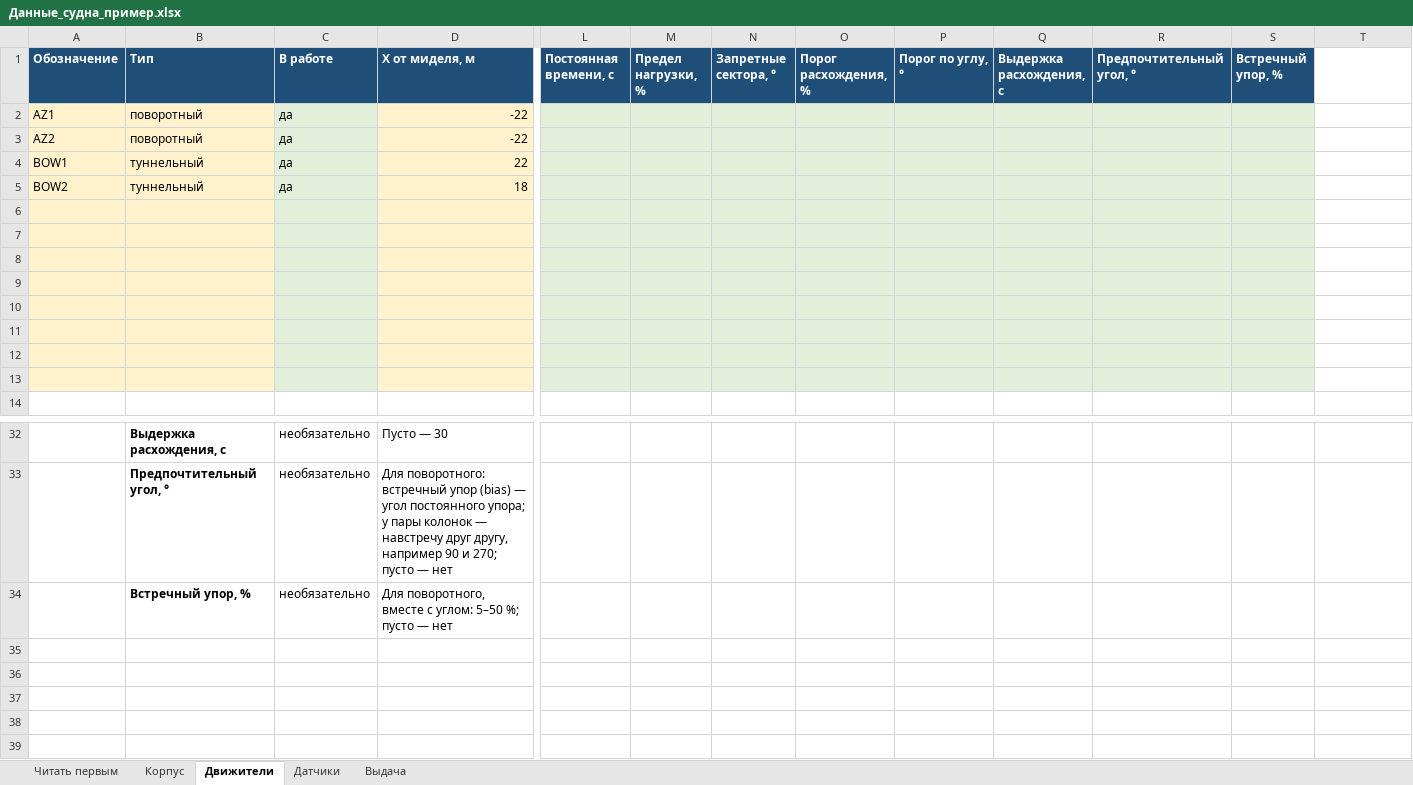
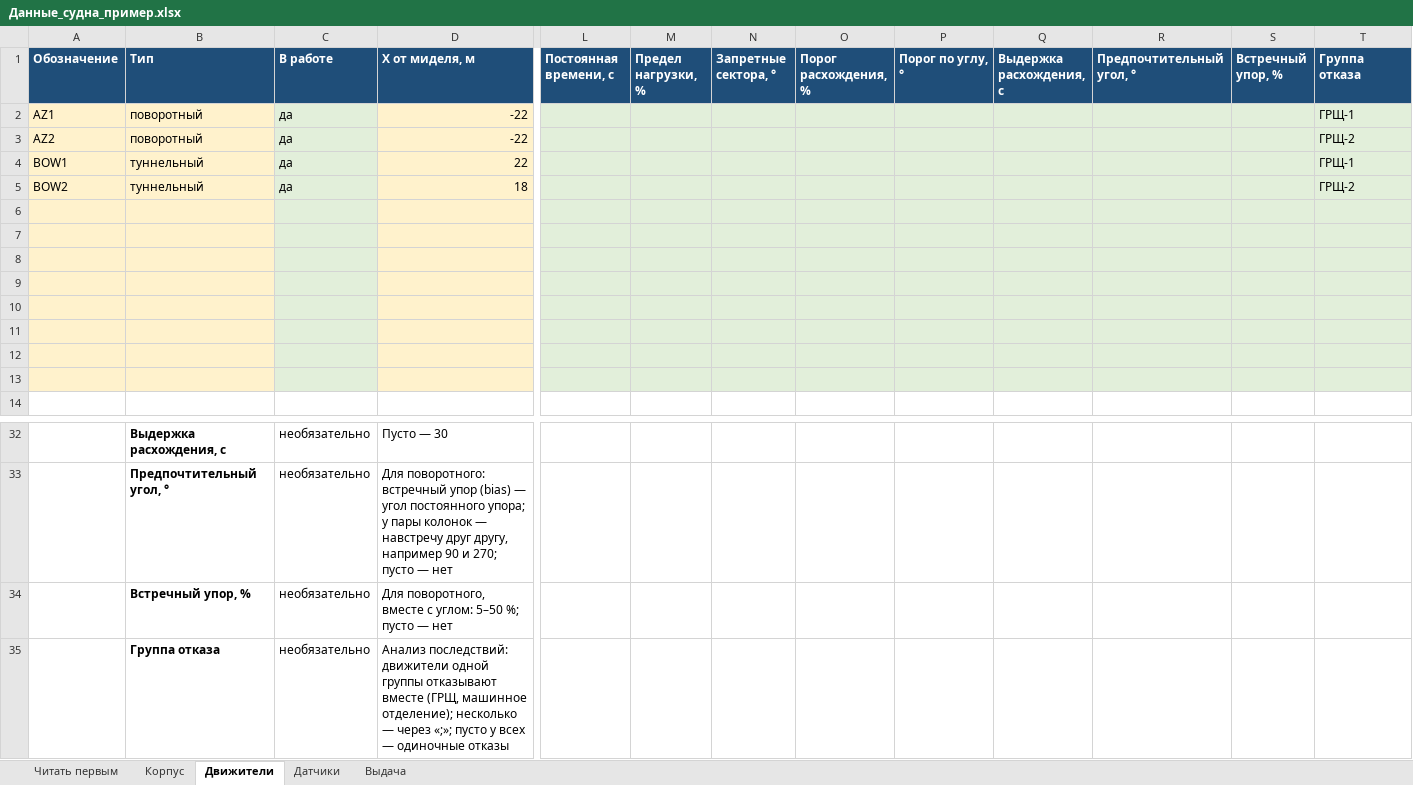
Before and after one commit to marchelo8823-cloud/SDP-Core-cpp, an Excel workbook: data/Данные_судна_пример.xlsx, sheet Движители, drawn as a sheet; only a part is shown, gaps mark what is left out; values as stored, in another font and other column widths than the file's, no borders; rows hold the shown columns only; the diff names each change by its address in the sheet, - before the commit and + after, or states it on an @@ line.

```diff
--- a/data/Данные_судна_пример.xlsx (sheet Движители)
+++ b/data/Данные_судна_пример.xlsx (sheet Движители)
-T1: (empty)
+T1: Группа отказа
-T1 fill: none
+T1 fill: #1F4E79
-T2 (Группа отказа): (empty)
+T2 (Группа отказа): ГРЩ-1
-T2:T13 fill: none
+T2:T13 fill: #E2EFDA
-T3 (Группа отказа): (empty)
+T3 (Группа отказа): ГРЩ-2
-T4 (Группа отказа): (empty)
+T4 (Группа отказа): ГРЩ-1
-T5 (Группа отказа): (empty)
+T5 (Группа отказа): ГРЩ-2
+row 35:  | Группа отказа | необязательно | Анализ последствий: движители одной группы отказывают вместе (ГРЩ, машинное отделение); несколько — через «;»; пусто у всех — одиночные отказы
```
Also changed, not shown: data/Данные_судна_шаблон.xlsx, 29 other files.
